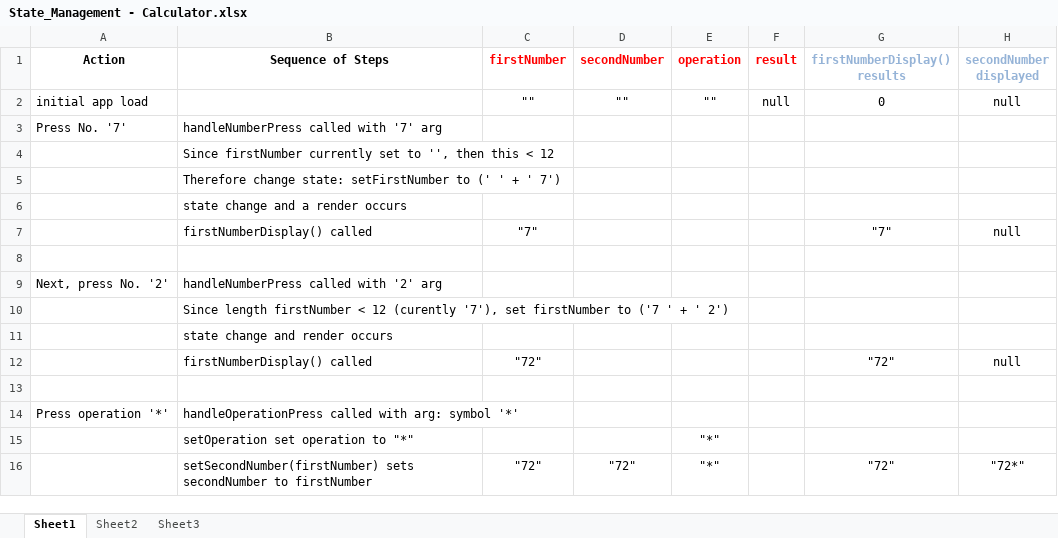
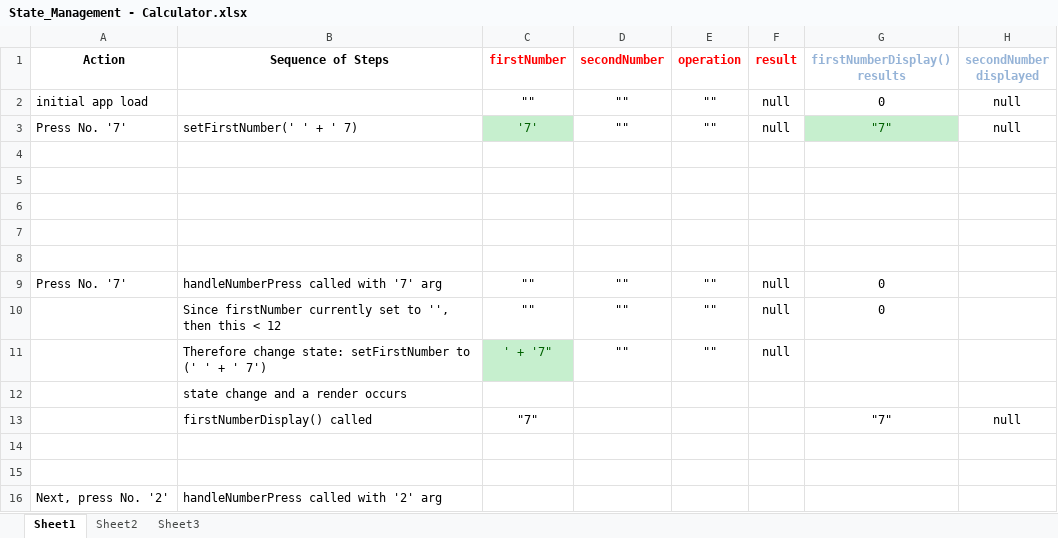
Before and after one commit to OrangeDeuce/calculatorApp, an Excel workbook: State_Management - Calculator.xlsx, sheet Sheet1, drawn as a sheet; only a part is shown; the shorter side is filled out with more unchanged rows; values as stored, in another font and other column widths than the file's, no borders; addresses are those after the commit; the diff names each change by its address in the sheet, - before the commit and + after, or states it on an @@ line.

```diff
--- a/State_Management - Calculator.xlsx (sheet Sheet1)
+++ b/State_Management - Calculator.xlsx (sheet Sheet1)
+row 3: Press No. '7' | setFirstNumber(' ' + ' 7) | '7' | "" | "" | null | "7" | null
-row 4: Press No. '7' | handleNumberPress called with '7' arg
+row 4: (empty)
-B5 (Sequence of Steps): Since firstNumber currently set to '', then this < 12
+B5 (Sequence of Steps): (empty)
-B6 (Sequence of Steps): Therefore change state: setFirstNumber to (' ' + ' 7')
+B6 (Sequence of Steps): (empty)
+row 7: (empty)
+row 8: (empty)
+row 9: Press No. '7' | handleNumberPress called with '7' arg | "" | "" | "" | null | 0
+row 10:  | Since firstNumber currently set to '', then this < 12 | "" | "" | "" | null | 0
+row 11:  | Therefore change state: setFirstNumber to (' ' + ' 7') | ' + '7" | "" | "" | null
+row 14: (empty)
```
Also changed, not shown: sheet Sheet2, sheet Sheet3, 5 other files.
